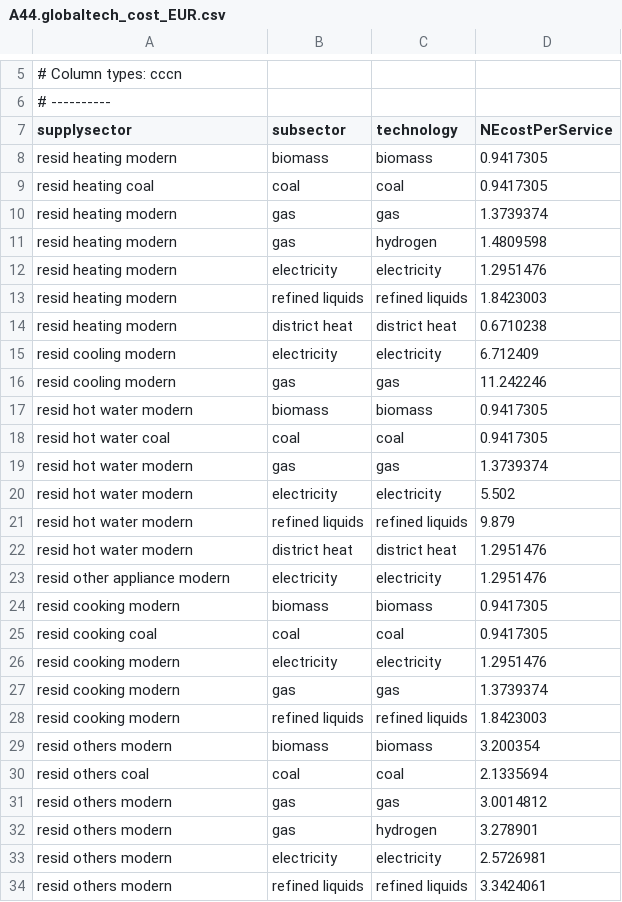
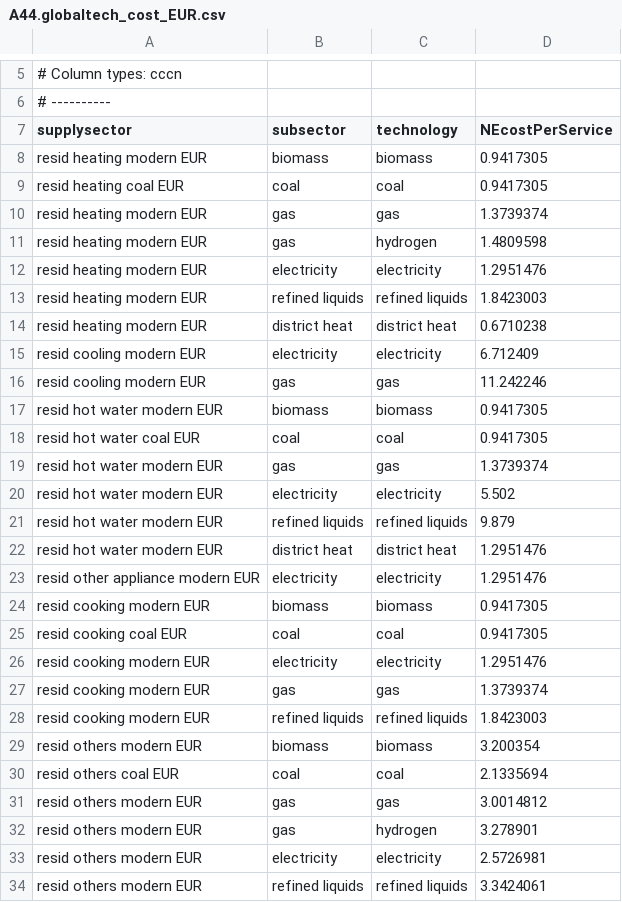
Before and after one commit to bc3LC-GCAMEurope/gcam-core, a CSV file: input/gcamdata/inst/extdata/gcam-europe/A44.globaltech_cost_EUR.csv, drawn as a sheet; only a part is shown, gaps mark what is left out; the diff covers the shown part only.

```diff
--- a/input/gcamdata/inst/extdata/gcam-europe/A44.globaltech_cost_EUR.csv
+++ b/input/gcamdata/inst/extdata/gcam-europe/A44.globaltech_cost_EUR.csv
@@ -7,28 +7,28 @@
 supplysector,subsector,technology,NEcostPerService
-resid heating modern,biomass,biomass,0.9417305
-resid heating coal,coal,coal,0.9417305
-resid heating modern,gas,gas,1.3739374
-resid heating modern,gas,hydrogen,1.4809598
-resid heating modern,electricity,electricity,1.2951476
-resid heating modern,refined liquids,refined liquids,1.8423003
-resid heating modern,district heat,district heat,0.6710238
-resid cooling modern,electricity,electricity,6.712409
-resid cooling modern,gas,gas,11.242246
-resid hot water modern,biomass,biomass,0.9417305
-resid hot water coal,coal,coal,0.9417305
-resid hot water modern,gas,gas,1.3739374
-resid hot water modern,electricity,electricity,5.502
-resid hot water modern,refined liquids,refined liquids,9.879
-resid hot water modern,district heat,district heat,1.2951476
-resid other appliance modern,electricity,electricity,1.2951476
-resid cooking modern,biomass,biomass,0.9417305
-resid cooking coal,coal,coal,0.9417305
-resid cooking modern,electricity,electricity,1.2951476
-resid cooking modern,gas,gas,1.3739374
-resid cooking modern,refined liquids,refined liquids,1.8423003
-resid others modern,biomass,biomass,3.200354
-resid others coal,coal,coal,2.1335694
-resid others modern,gas,gas,3.0014812
-resid others modern,gas,hydrogen,3.278901
-resid others modern,electricity,electricity,2.5726981
-resid others modern,refined liquids,refined liquids,3.3424061
+resid heating modern EUR,biomass,biomass,0.9417305
+resid heating coal EUR,coal,coal,0.9417305
+resid heating modern EUR,gas,gas,1.3739374
+resid heating modern EUR,gas,hydrogen,1.4809598
+resid heating modern EUR,electricity,electricity,1.2951476
+resid heating modern EUR,refined liquids,refined liquids,1.8423003
+resid heating modern EUR,district heat,district heat,0.6710238
+resid cooling modern EUR,electricity,electricity,6.712409
+resid cooling modern EUR,gas,gas,11.242246
+resid hot water modern EUR,biomass,biomass,0.9417305
+resid hot water coal EUR,coal,coal,0.9417305
+resid hot water modern EUR,gas,gas,1.3739374
+resid hot water modern EUR,electricity,electricity,5.502
+resid hot water modern EUR,refined liquids,refined liquids,9.879
+resid hot water modern EUR,district heat,district heat,1.2951476
+resid other appliance modern EUR,electricity,electricity,1.2951476
+resid cooking modern EUR,biomass,biomass,0.9417305
+resid cooking coal EUR,coal,coal,0.9417305
+resid cooking modern EUR,electricity,electricity,1.2951476
+resid cooking modern EUR,gas,gas,1.3739374
+resid cooking modern EUR,refined liquids,refined liquids,1.8423003
+resid others modern EUR,biomass,biomass,3.200354
+resid others coal EUR,coal,coal,2.1335694
+resid others modern EUR,gas,gas,3.0014812
+resid others modern EUR,gas,hydrogen,3.278901
+resid others modern EUR,electricity,electricity,2.5726981
+resid others modern EUR,refined liquids,refined liquids,3.3424061
```
Also changed, not shown: 16 edited cells elsewhere in this file, input/gcamdata/inst/extdata/gcam-europe/A44.CalPrice_bld_EUR.csv, input/gcamdata/inst/extdata/gcam-europe/A44.USA_TechChange_EUR.csv, 33 other files.
